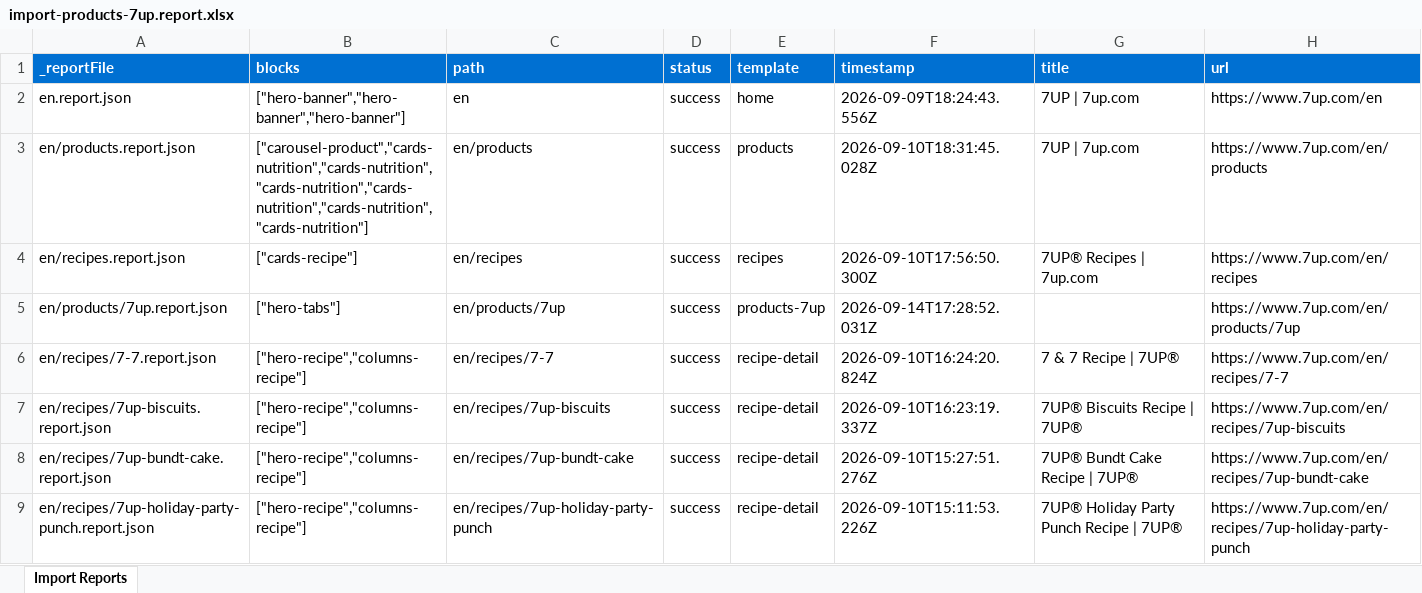
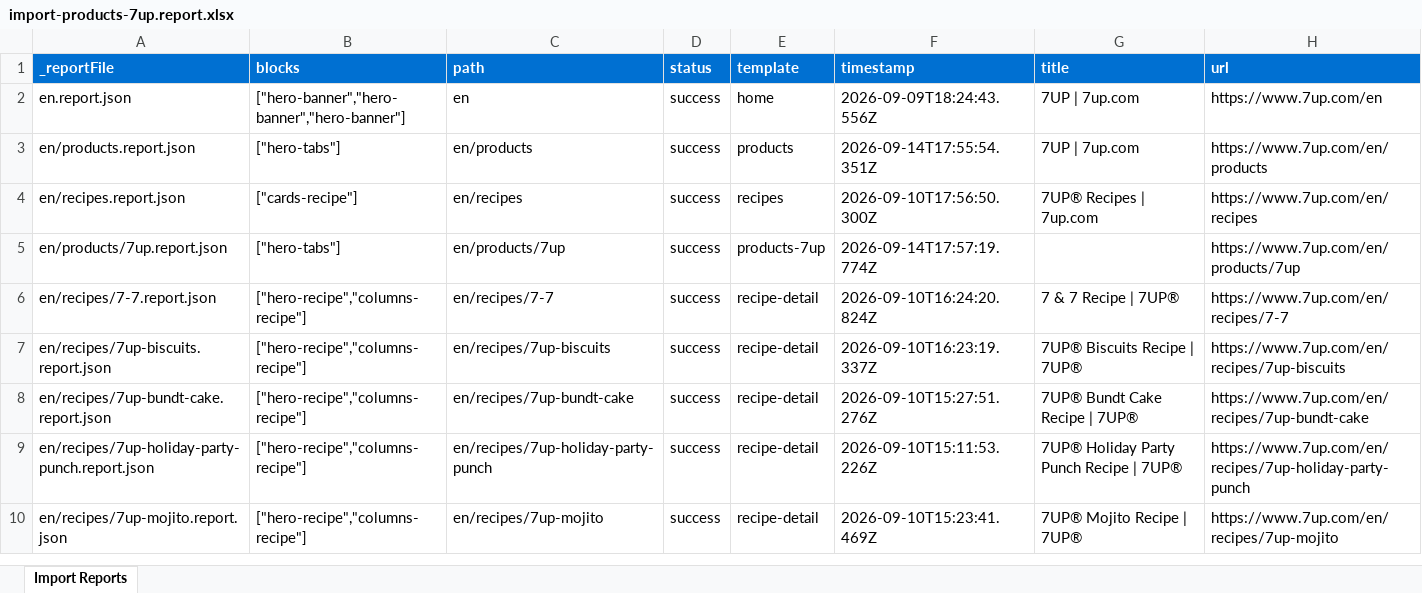
Before and after one commit to swetabar/7up-migration-demo, an Excel workbook: tools/importer/reports/import-products-7up.report.xlsx, sheet Import Reports, drawn as a sheet; only a part is shown; the shorter side is filled out with more unchanged rows; values as stored, in another font and other column widths than the file's, no borders; the diff names each change by its address in the sheet, - before the commit and + after, or states it on an @@ line.

Commit message:
Add hero-tabs block, update importer
Automated migration updates generated by Experience Modernization Agent.

Changed files (9):
- blocks/hero-tabs/hero-tabs.css
- blocks/hero-tabs/hero-tabs.js
- tools/importer/import-products.bundle.js
- tools/importer/import-products.js
- tools/importer/parsers/hero-tabs.js
- tools/importer/reports/en/products.report.json
- tools/importer/reports/en/products/7up.report.json
- tools/importer/reports/import-products-7up.report.xlsx
- tools/importer/reports/import-products.report.xlsx

```diff
--- a/tools/importer/reports/import-products-7up.report.xlsx (sheet Import Reports)
+++ b/tools/importer/reports/import-products-7up.report.xlsx (sheet Import Reports)
-B3 (blocks): ["carousel-product","cards-nutrition","cards-nutrition","cards-nutrition","cards-nutrition","cards-nutrition","cards-nutrition"]
+B3 (blocks): ["hero-tabs"]
-F3 (timestamp): 2026-09-10T18:31:45.028Z
+F3 (timestamp): 2026-09-14T17:55:54.351Z
-F5 (timestamp): 2026-09-14T17:28:52.031Z
+F5 (timestamp): 2026-09-14T17:57:19.774Z
```
Also changed, not shown: tools/importer/reports/import-products.report.xlsx, 7 other files.
